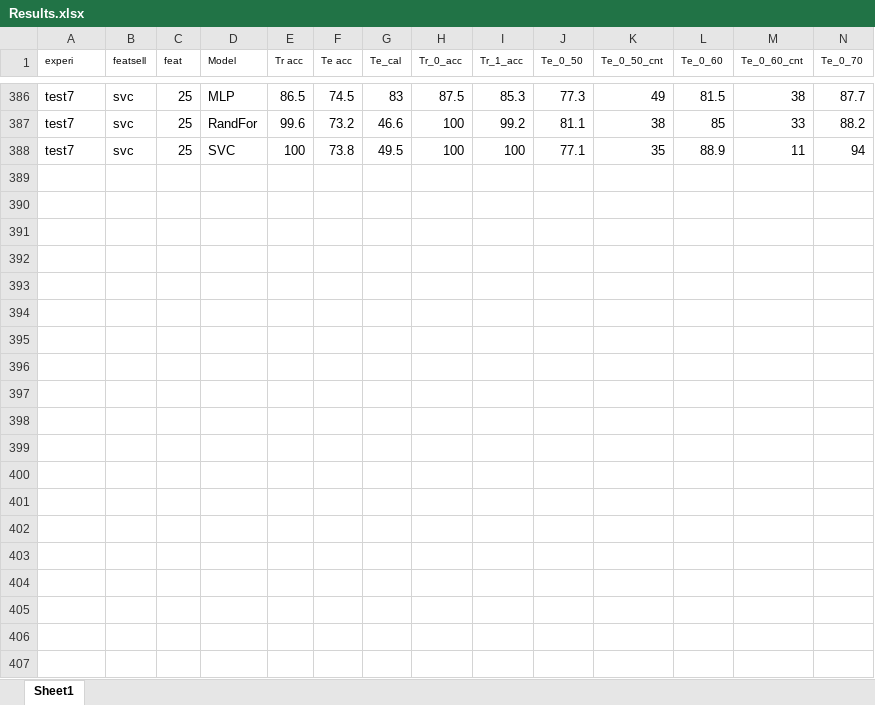
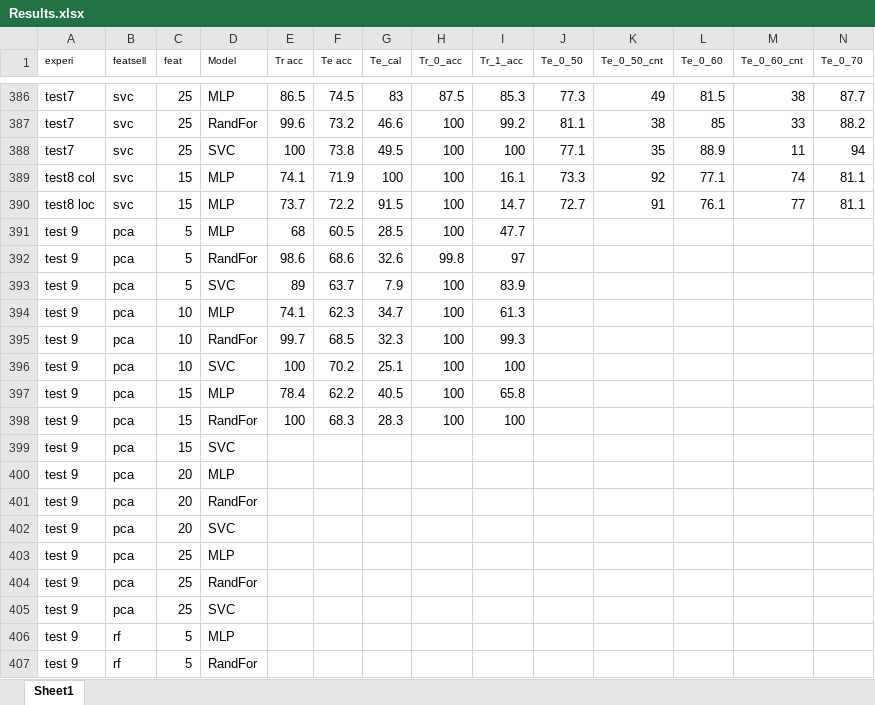
Before and after one commit to ai357060/model, an Excel workbook: Results.xlsx, sheet Sheet1, drawn as a sheet; only a part is shown, gaps mark what is left out; values as stored, in another font and other column widths than the file's, no borders; conditional formats not drawn; rows hold the shown columns only; the diff covers the shown part only; the diff names each change by its address in the sheet, - before the commit and + after, or states it on an @@ line.

```diff
--- a/Results.xlsx (sheet Sheet1)
+++ b/Results.xlsx (sheet Sheet1)
+row 389: test8 col | svc | 15 | MLP | 74.1 | 71.9 | 100 | 100 | 16.1 | 73.3 | 92 | 77.1 | 74 | 81.1
+row 390: test8 loc | svc | 15 | MLP | 73.7 | 72.2 | 91.5 | 100 | 14.7 | 72.7 | 91 | 76.1 | 77 | 81.1
+row 391: test 9 | pca | 5 | MLP | 68 | 60.5 | 28.5 | 100 | 47.7
+row 392: test 9 | pca | 5 | RandFor | 98.6 | 68.6 | 32.6 | 99.8 | 97
+row 393: test 9 | pca | 5 | SVC | 89 | 63.7 | 7.9 | 100 | 83.9
+row 394: test 9 | pca | 10 | MLP | 74.1 | 62.3 | 34.7 | 100 | 61.3
+row 395: test 9 | pca | 10 | RandFor | 99.7 | 68.5 | 32.3 | 100 | 99.3
+row 396: test 9 | pca | 10 | SVC | 100 | 70.2 | 25.1 | 100 | 100
+row 397: test 9 | pca | 15 | MLP | 78.4 | 62.2 | 40.5 | 100 | 65.8
+row 398: test 9 | pca | 15 | RandFor | 100 | 68.3 | 28.3 | 100 | 100
+row 399: test 9 | pca | 15 | SVC
+row 400: test 9 | pca | 20 | MLP
+row 401: test 9 | pca | 20 | RandFor
+row 402: test 9 | pca | 20 | SVC
+row 403: test 9 | pca | 25 | MLP
+row 404: test 9 | pca | 25 | RandFor
+row 405: test 9 | pca | 25 | SVC
+row 406: test 9 | rf | 5 | MLP
+row 407: test 9 | rf | 5 | RandFor
```
Also changed, not shown: 29 added rows elsewhere in this sheet, 3 other files.
